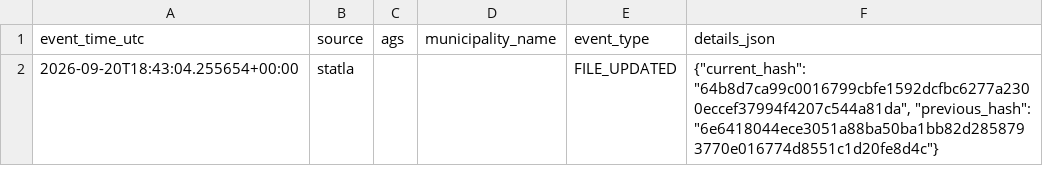
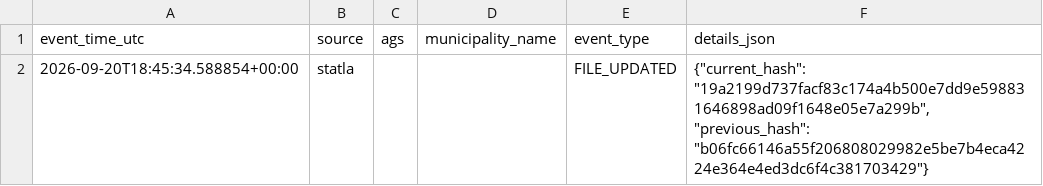
Before and after one commit to volzinnovation/wahl-monitor.de, a CSV file: data/2026-be/reports/latest_events.csv, drawn as a sheet.

```diff
--- a/data/2026-be/reports/latest_events.csv
+++ b/data/2026-be/reports/latest_events.csv
@@ -1,2 +1,2 @@
 event_time_utc,source,ags,municipality_name,event_type,details_json
-2026-09-20T18:43:04.255654+00:00,statla,,,FILE_UPDATED,"{""current_hash"": ""64b8d7ca99c0016799cbfe1592dcfbc6277a2300eccef37994f4207c544a81da"", ""previous_hash"": ""6e6418044ece3051a88ba50ba1bb82d2858793770e016774d8551c1d20fe8d4c""}"
+2026-09-20T18:45:34.588854+00:00,statla,,,FILE_UPDATED,"{""current_hash"": ""19a2199d737facf83c174a4b500e7dd9e598831646898ad09f1648e05e7a299b"", ""previous_hash"": ""b06fc66146a55f206808029982e5be7b4eca4224e364e4ed3dc6f4c381703429""}"
```
Also changed, not shown: data/2026-be/latest/official-results-source.csv, data/2026-be/latest/statla_party_results.csv, 11 other files.
